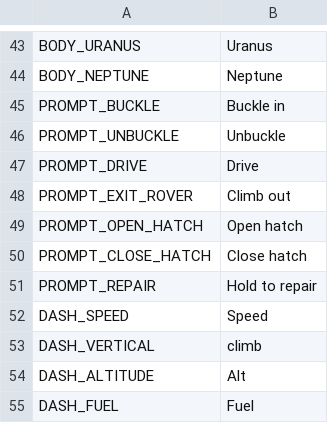
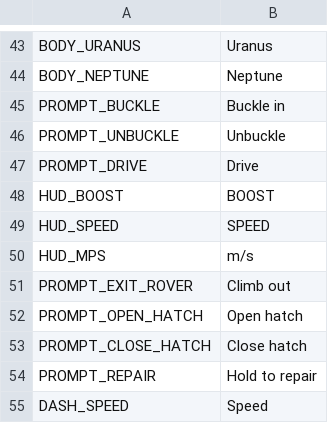
Before and after one commit to hmblasko/Orbital-ante, a CSV file: godot/text/strings.csv, drawn as a sheet; only a part is shown, gaps mark what is left out; the shorter side is filled out with more unchanged rows; the diff names each change by its address in the sheet, - before the commit and + after, or states it on an @@ line.

```diff
--- a/godot/text/strings.csv
+++ b/godot/text/strings.csv
+row 48: HUD_BOOST | BOOST
+row 49: HUD_SPEED | SPEED
+row 50: HUD_MPS | m/s
```
Also changed, not shown: 9 other files.
